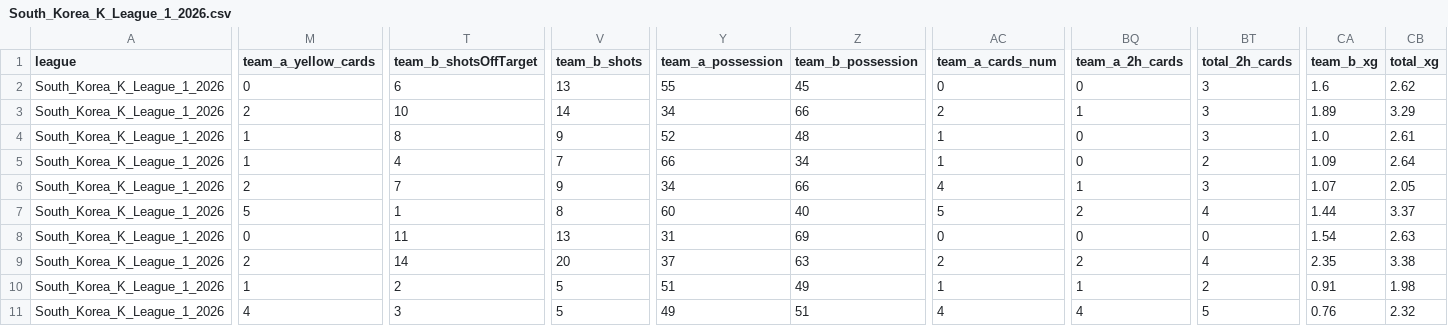
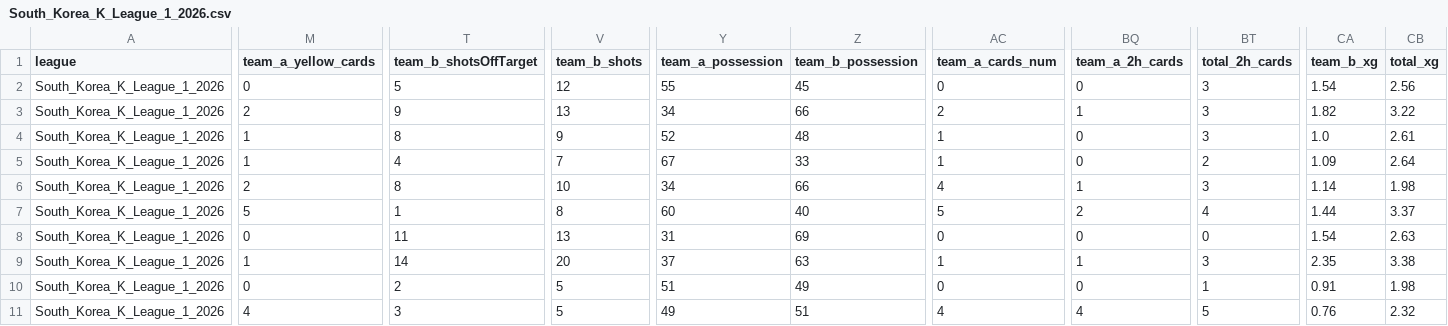
Before and after one commit to aimidas1/aimidas1, a CSV file: csv/matches/leagues/South_Korea_K_League_1_2026.csv, drawn as a sheet; only a part is shown, gaps mark what is left out; the diff covers the shown part only; the diff names each change by its address in the sheet, - before the commit and + after, or states it on an @@ line.

Commit message:
Update South_Korea_K_League_1_2026 matches

```diff
--- a/csv/matches/leagues/South_Korea_K_League_1_2026.csv
+++ b/csv/matches/leagues/South_Korea_K_League_1_2026.csv
-T2 (team_b_shotsOffTarget): 6
+T2 (team_b_shotsOffTarget): 5
-V2 (team_b_shots): 13
+V2 (team_b_shots): 12
-CA2 (team_b_xg): 1.6
+CA2 (team_b_xg): 1.54
-CB2 (total_xg): 2.62
+CB2 (total_xg): 2.56
-T3 (team_b_shotsOffTarget): 10
+T3 (team_b_shotsOffTarget): 9
-V3 (team_b_shots): 14
+V3 (team_b_shots): 13
-CA3 (team_b_xg): 1.89
+CA3 (team_b_xg): 1.82
-CB3 (total_xg): 3.29
+CB3 (total_xg): 3.22
-Y5 (team_a_possession): 66
+Y5 (team_a_possession): 67
-Z5 (team_b_possession): 34
+Z5 (team_b_possession): 33
-T6 (team_b_shotsOffTarget): 7
+T6 (team_b_shotsOffTarget): 8
-V6 (team_b_shots): 9
+V6 (team_b_shots): 10
-CA6 (team_b_xg): 1.07
+CA6 (team_b_xg): 1.14
-CB6 (total_xg): 2.05
+CB6 (total_xg): 1.98
-M9 (team_a_yellow_cards): 2
+M9 (team_a_yellow_cards): 1
-AC9 (team_a_cards_num): 2
+AC9 (team_a_cards_num): 1
-BQ9 (team_a_2h_cards): 2
+BQ9 (team_a_2h_cards): 1
-BT9 (total_2h_cards): 4
+BT9 (total_2h_cards): 3
-M10 (team_a_yellow_cards): 1
+M10 (team_a_yellow_cards): 0
-AC10 (team_a_cards_num): 1
+AC10 (team_a_cards_num): 0
-BQ10 (team_a_2h_cards): 1
+BQ10 (team_a_2h_cards): 0
-BT10 (total_2h_cards): 2
+BT10 (total_2h_cards): 1
```
Also changed, not shown: 127 edited cells elsewhere in this file.
